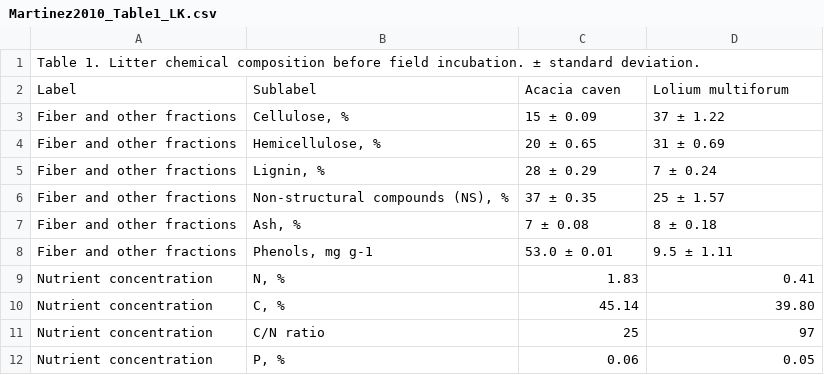
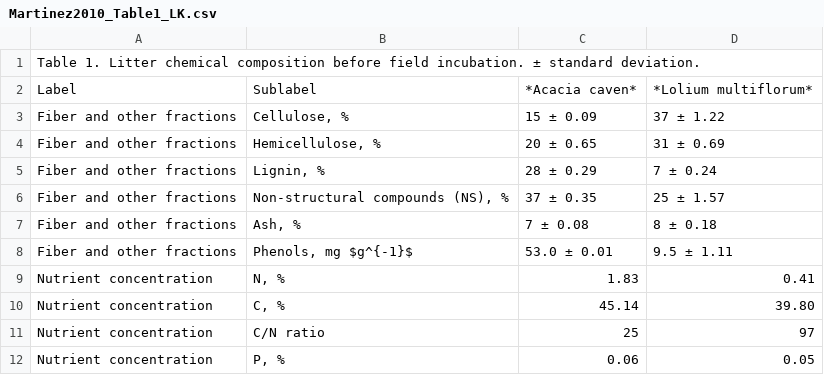
Before and after one commit to laylakalandjian/SoilDRaH_LK, a CSV file: 01_DataRescue/Martinez2010/Martinez2010_Table1_LK.csv, drawn as a sheet.

Commit message:
cross checked table 1

```diff
--- a/01_DataRescue/Martinez2010/Martinez2010_Table1_LK.csv
+++ b/01_DataRescue/Martinez2010/Martinez2010_Table1_LK.csv
@@ -1,3 +1,3 @@
 Table 1. Litter chemical composition before field incubation. ± standard deviation.,,,
-Label,Sublabel,Acacia caven,Lolium multiforum
+Label,Sublabel,*Acacia caven*,*Lolium multiflorum*
 Fiber and other fractions,"Cellulose, %",15 ± 0.09,37 ± 1.22
@@ -7,3 +7,3 @@ Fiber and other fractions,"Non-structural compounds (NS), %",37 ± 0.35,25 ± 1.
 Fiber and other fractions,"Ash, %",7 ± 0.08,8 ± 0.18
-Fiber and other fractions,"Phenols, mg g-1",53.0 ± 0.01,9.5 ± 1.11
+Fiber and other fractions,"Phenols, mg $g^{-1}$",53.0 ± 0.01,9.5 ± 1.11
 Nutrient concentration,"N, %",1.83,0.41
```
